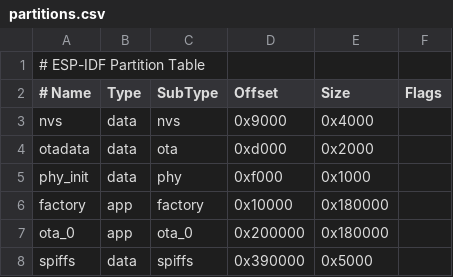
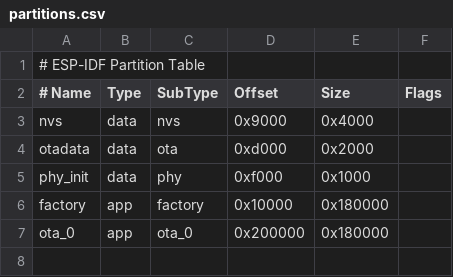
Before and after one commit to iainnash/esp32-gas-light, a CSV file: partitions.csv, drawn as a sheet; the diff names each change by its address in the sheet, - before the commit and + after, or states it on an @@ line.

```diff
--- a/partitions.csv
+++ b/partitions.csv
-row 8: spiffs | data | spiffs | 0x390000 | 0x5000
```
Also changed, not shown: 2 other files.
